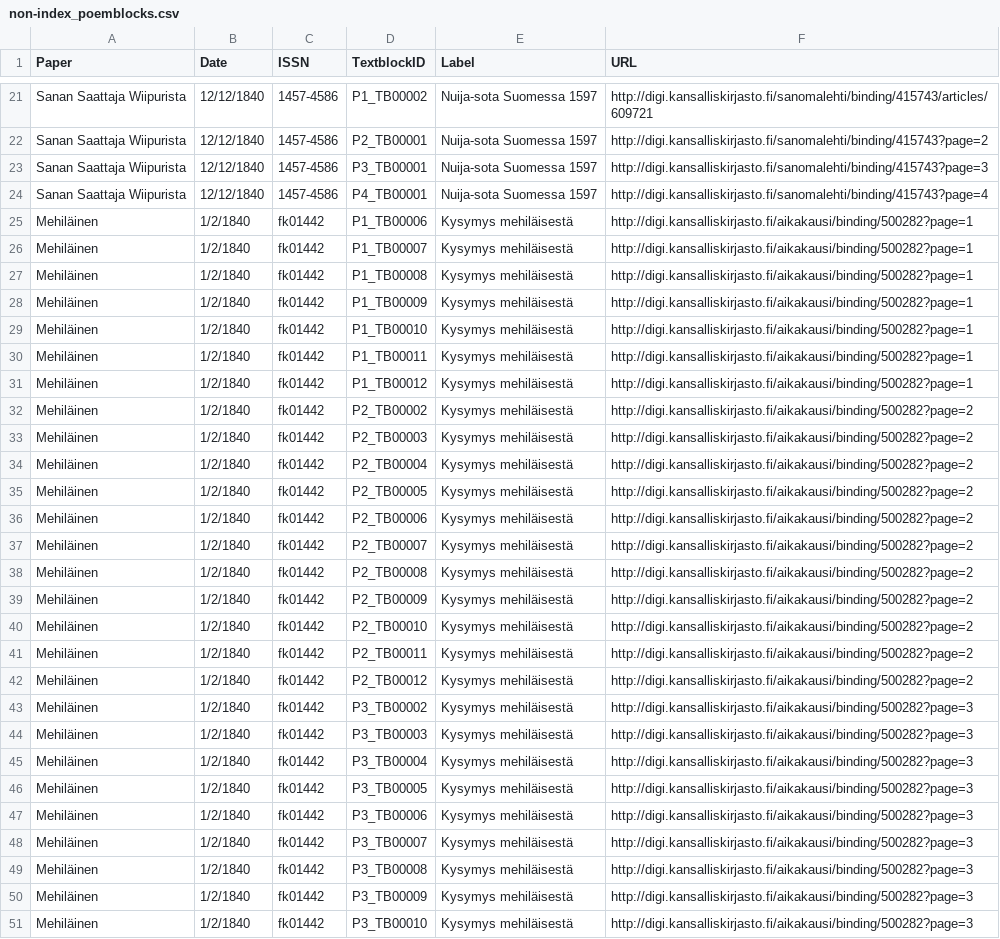
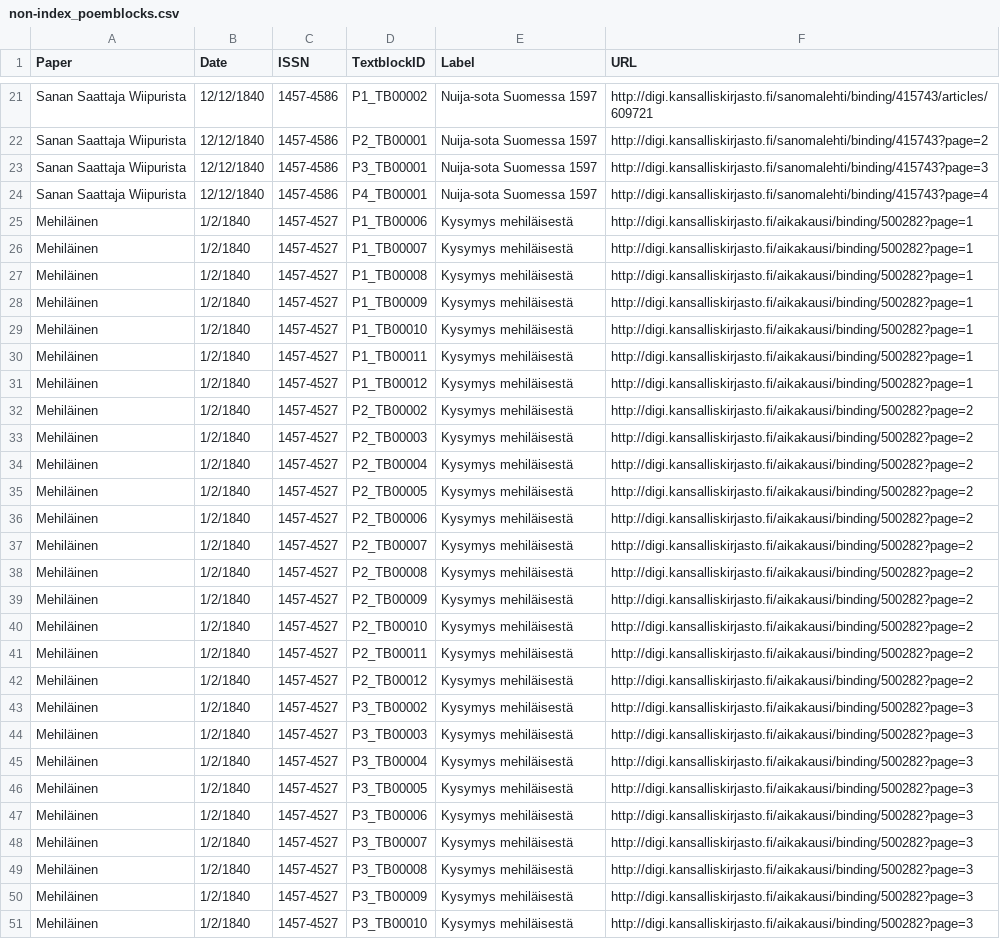
Before and after one commit to dhh17/categories_norms_genres, a CSV file: data/non-index_poemblocks.csv, drawn as a sheet; only a part is shown, gaps mark what is left out; the diff covers the shown part only; the diff names each change by its address in the sheet, - before the commit and + after, or states it on an @@ line.

Commit message:
Manually fix some ISSNs that are wrong in the index

```diff
--- a/data/non-index_poemblocks.csv
+++ b/data/non-index_poemblocks.csv
-C25:C51 (ISSN): fk01442
+C25:C51 (ISSN): 1457-4527
```
Also changed, not shown: 37 edited cells elsewhere in this file, data/index_poemblocks.csv.
